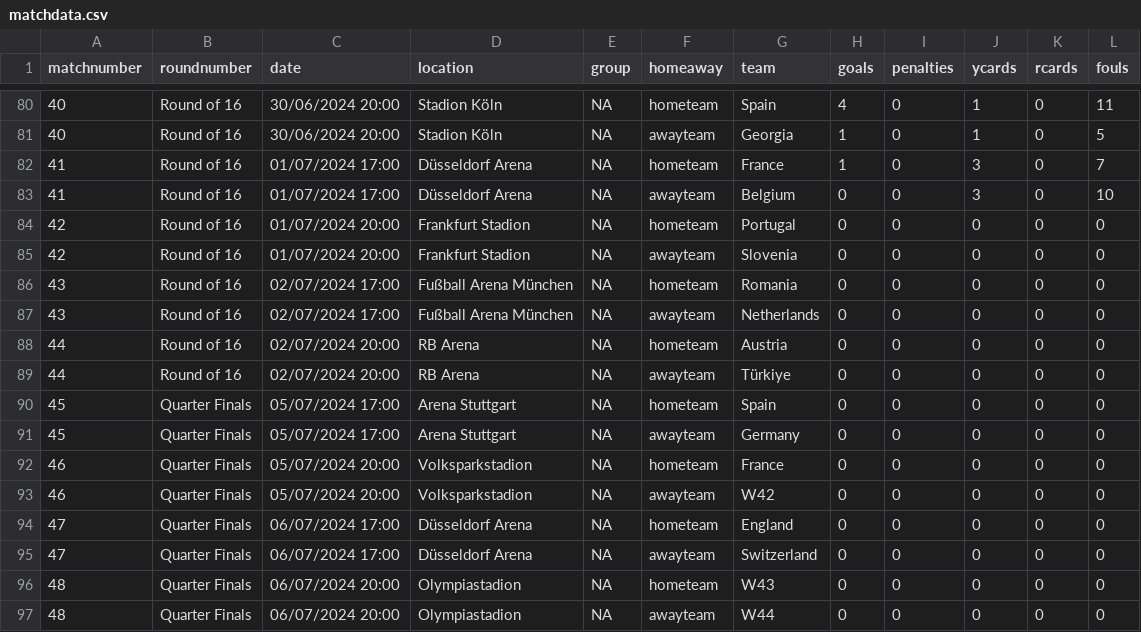
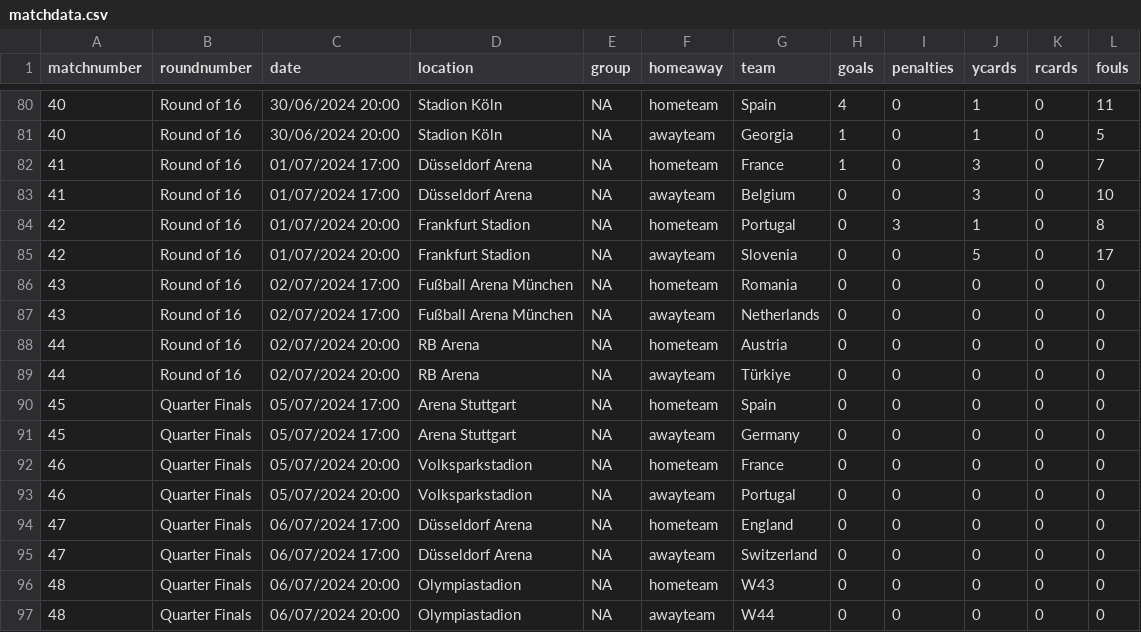
Before and after one commit to lee269/euro2024, a CSV file: data/matchdata.csv, drawn as a sheet; only a part is shown, gaps mark what is left out.

Commit message:
Match 42

```diff
--- a/data/matchdata.csv
+++ b/data/matchdata.csv
@@ -83,4 +83,4 @@ matchnumber,roundnumber,date,location,group,homeaway,team,goals,penalties,ycards
 41,Round of 16,01/07/2024 17:00,Düsseldorf Arena,NA,awayteam,Belgium,0,0,3,0,10
-42,Round of 16,01/07/2024 20:00,Frankfurt Stadion,NA,hometeam,Portugal,0,0,0,0,0
-42,Round of 16,01/07/2024 20:00,Frankfurt Stadion,NA,awayteam,Slovenia,0,0,0,0,0
+42,Round of 16,01/07/2024 20:00,Frankfurt Stadion,NA,hometeam,Portugal,0,3,1,0,8
+42,Round of 16,01/07/2024 20:00,Frankfurt Stadion,NA,awayteam,Slovenia,0,0,5,0,17
 43,Round of 16,02/07/2024 17:00,Fußball Arena München,NA,hometeam,Romania,0,0,0,0,0
@@ -92,3 +92,3 @@ matchnumber,roundnumber,date,location,group,homeaway,team,goals,penalties,ycards
 46,Quarter Finals,05/07/2024 20:00,Volksparkstadion,NA,hometeam,France,0,0,0,0,0
-46,Quarter Finals,05/07/2024 20:00,Volksparkstadion,NA,awayteam,W42,0,0,0,0,0
+46,Quarter Finals,05/07/2024 20:00,Volksparkstadion,NA,awayteam,Portugal,0,0,0,0,0
 47,Quarter Finals,06/07/2024 17:00,Düsseldorf Arena,NA,hometeam,England,0,0,0,0,0
```
Also changed, not shown: 1 other file.
